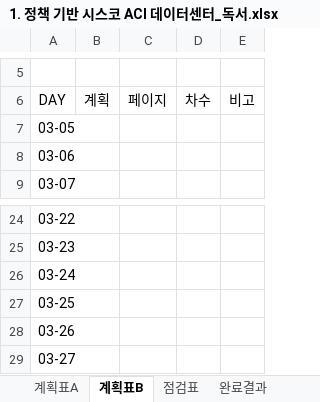
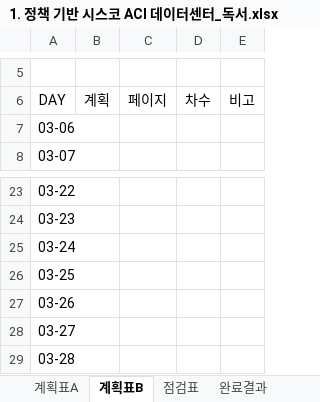
Before and after one commit to ophnsjh0/Memo, an Excel workbook: 계획표/1. 정책 기반 시스코 ACI 데이터센터_독서.xlsx, sheet 계획표B, drawn as a sheet; only a part is shown, gaps mark what is left out; values as stored, in another font and other column widths than the file's, no borders; removed rows and columns are numbered as before the commit, all else as after; the diff names each change by its address in the sheet, - before the commit and + after, or states it on an @@ line.

```diff
--- a/계획표/1. 정책 기반 시스코 ACI 데이터센터_독서.xlsx (sheet 계획표B)
+++ b/계획표/1. 정책 기반 시스코 ACI 데이터센터_독서.xlsx (sheet 계획표B)
-row 7: 03-05
+row 29: 03-28
```
Also changed, not shown: sheet 계획표A, 계획표/2. 일 잘하는 사람의 시간은 다르게 흘러간다_독서.xlsx.
